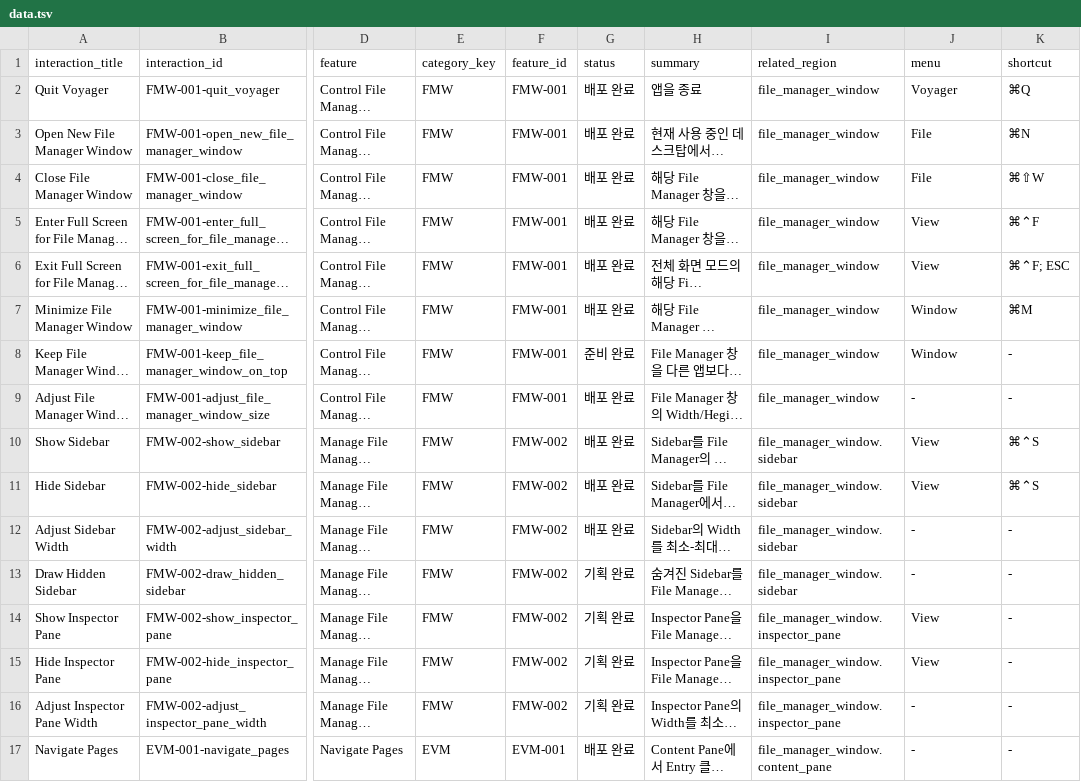
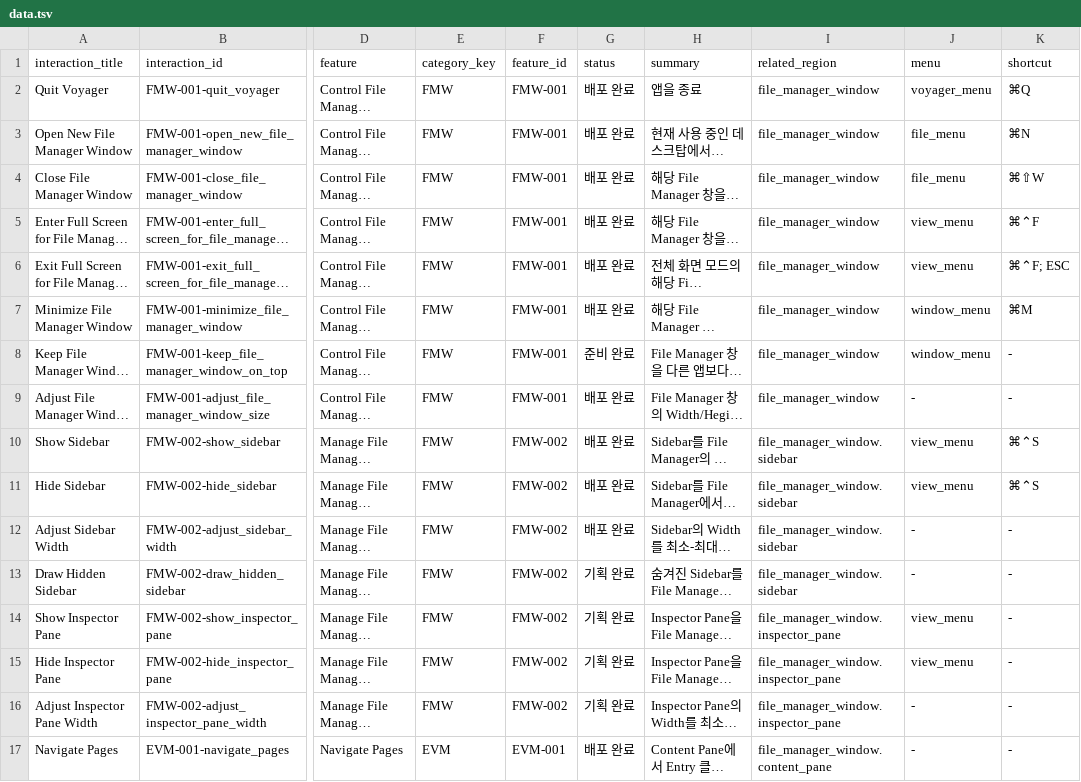
Before and after one commit to voyager-labs/VoyagerSwiftACP, a TSV file: 04_FEATURE_INVENTORY/INTERACTIONS/data.tsv, drawn as a sheet; only a part is shown, gaps mark what is left out; long unchanged cells end in …; the diff covers the shown part only; the diff names each change by its address in the sheet, - before the commit and + after, or states it on an @@ line.

Commit message:
INTERACTIONS 메뉴 참조 키를 menu_node_id 기준으로 정규화하고 EIX 인덱싱 정의를 Spotlight 기반으로 동기화
- INTERACTIONS data.tsv의 menu 참조 값을 File/View/Edit 등 라벨에서
file_menu·view_menu·edit_menu·entry_context_menu_root 등 안정 키로 일괄
정리
- EIX-001 관련 인터랙션/스펙 요약에서 시스템 프로퍼티 인덱싱 문구를
제거하고 내용 기반 프로퍼티·임베딩 중심으로 정렬
- EIX-004 Index System Property를 취소 상태로 전환하고 macOS Spotlight
메타데이터 인덱스 사용 정책으로 설명을 갱신

```diff
--- a/04_FEATURE_INVENTORY/INTERACTIONS/data.tsv
+++ b/04_FEATURE_INVENTORY/INTERACTIONS/data.tsv
-J2 (menu): Voyager
+J2 (menu): voyager_menu
-J3:J4 (menu): File
+J3:J4 (menu): file_menu
-J5:J6 (menu): View
+J5:J6 (menu): view_menu
-J7:J8 (menu): Window
+J7:J8 (menu): window_menu
-J10:J11 (menu): View
+J10:J11 (menu): view_menu
-J14:J15 (menu): View
+J14:J15 (menu): view_menu
```
Also changed, not shown: 79 edited cells elsewhere in this file, 4 other files.
